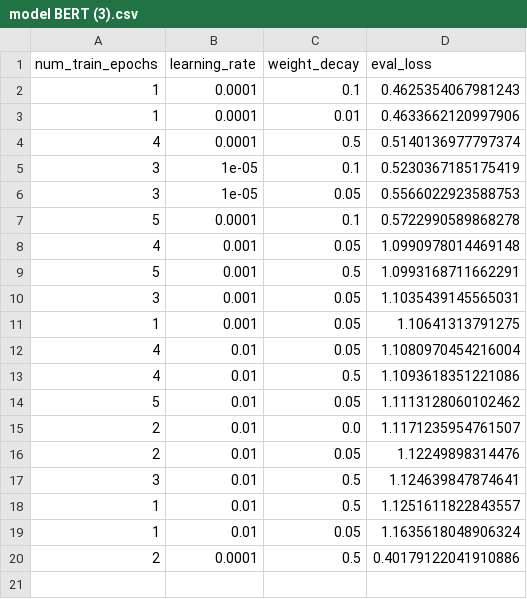
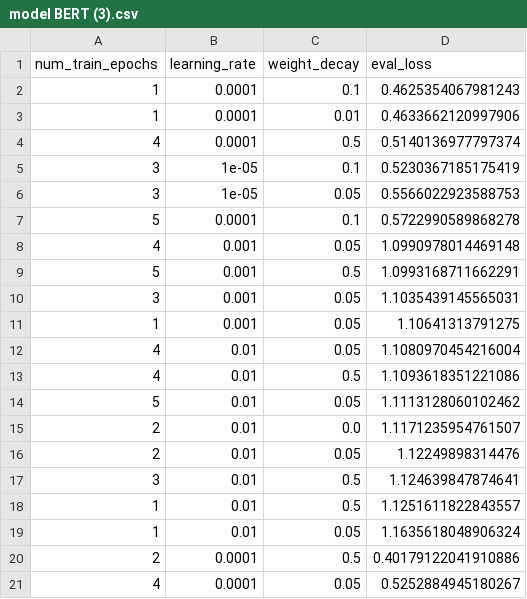
Before and after one commit to Hugoverissimo21/finphrasebank-sentiment, a CSV file: model BERT (3).csv, drawn as a sheet; the diff names each change by its address in the sheet, - before the commit and + after, or states it on an @@ line.

Commit message:
report weight section + hyp tables + percentage symbol

```diff
--- a/model BERT (3).csv
+++ b/model BERT (3).csv
+row 21: 4 | 0.0001 | 0.05 | 0.5252884945180267
```
Also changed, not shown: 3 other files.
